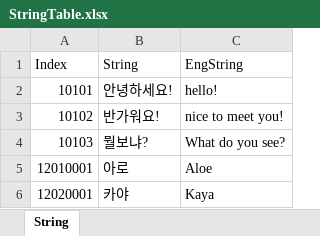
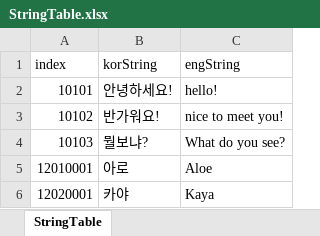
Before and after one commit to dudung8381/Project-S_ExcelTable, an Excel workbook: StringTable.xlsx, sheet StringTable, drawn as a sheet; values as stored, in another font and other column widths than the file's, no borders; removed rows and columns are numbered as before the commit, all else as after; the diff names each change by its address in the sheet, - before the commit and + after, or states it on an @@ line.

Commit message:
스트링테이블 수정

```diff
--- a/StringTable.xlsx (sheet StringTable)
+++ b/StringTable.xlsx (sheet StringTable)
-sheet tab: String
+sheet tab: StringTable
-row 1: Index | String | EngString
+row 1: index | korString | engString
```
